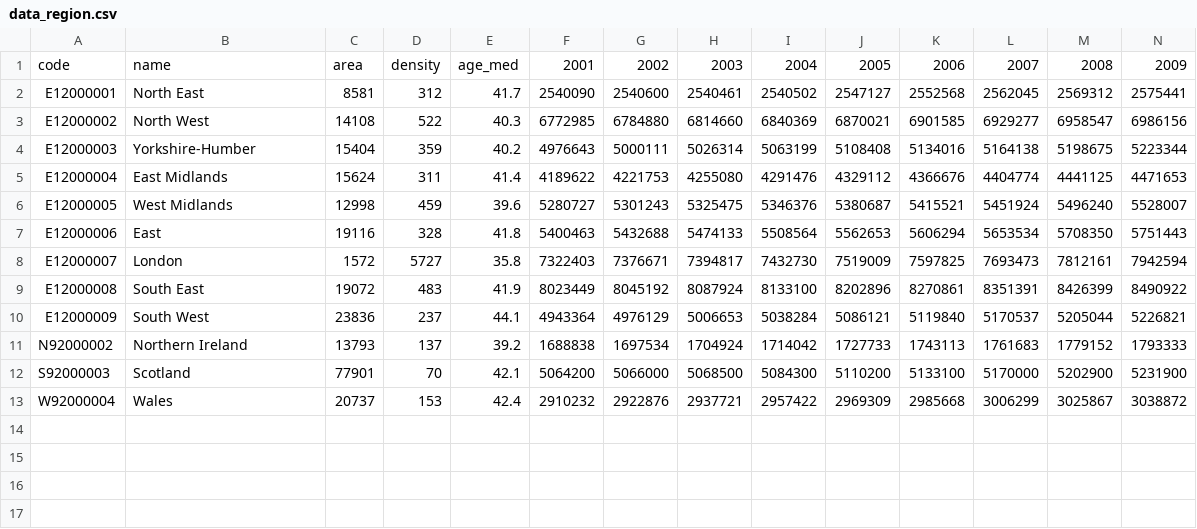
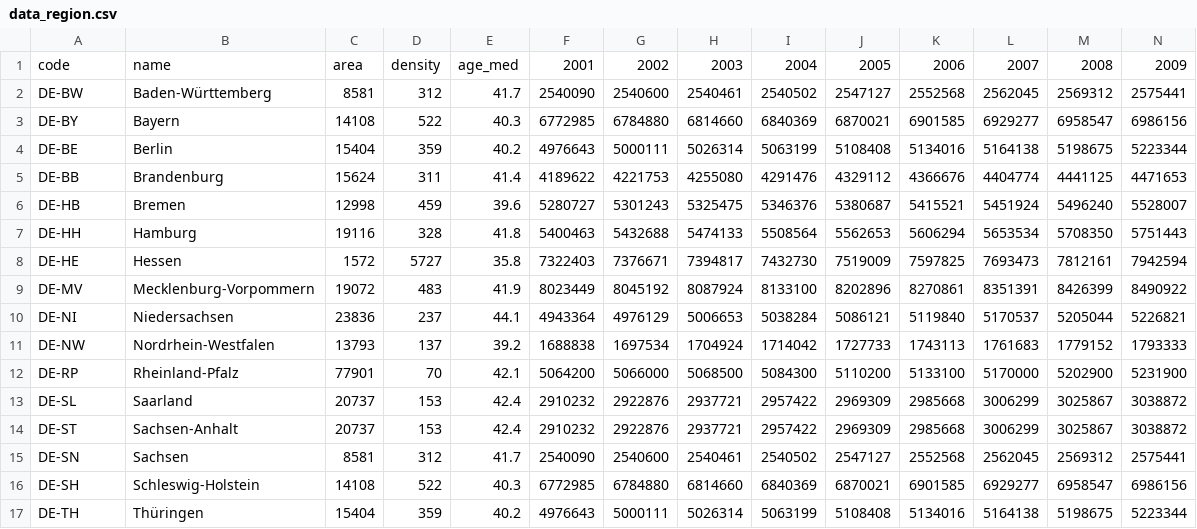
Before and after one commit to shadyemansour/scrollytelling_infoVis, a CSV file: public/data/data_region.csv, drawn as a sheet; only a part is shown; addresses are those after the commit; rows hold the shown columns only; the diff names each change by its address in the sheet, - before the commit and + after, or states it on an @@ line.

Commit message:
added interactive germany map with dummy data

```diff
--- a/public/data/data_region.csv
+++ b/public/data/data_region.csv
-A2: E12000001
+A2: DE-BW
-B2: North East
+B2: Baden-Württemberg
-A3: E12000002
+A3: DE-BY
-B3: North West
+B3: Bayern
-A4: E12000003
+A4: DE-BE
-B4: Yorkshire-Humber
+B4: Berlin
-A5: E12000004
+A5: DE-BB
-B5: East Midlands
+B5: Brandenburg
-A6: E12000005
+A6: DE-HB
-B6: West Midlands
+B6: Bremen
-A7: E12000006
+A7: DE-HH
-B7: East
+B7: Hamburg
-A8: E12000007
+A8: DE-HE
-B8: London
+B8: Hessen
-A9: E12000008
+A9: DE-MV
-B9: South East
+B9: Mecklenburg-Vorpommern
-A10: E12000009
+A10: DE-NI
-B10: South West
+B10: Niedersachsen
-A11: N92000002
+A11: DE-NW
-B11: Northern Ireland
+B11: Nordrhein-Westfalen
-A12: S92000003
+A12: DE-RP
-B12: Scotland
+B12: Rheinland-Pfalz
+row 13: DE-SL | Saarland | 20737 | 153 | 42.4 | 2910232 | 2922876 | 2937721 | 2957422 | 2969309 | 2985668 | 3006299 | 3025867 | 3038872
-A14: W92000004
+A14: DE-ST
-B14: Wales
+B14: Sachsen-Anhalt
+row 15: DE-SN | Sachsen | 8581 | 312 | 41.7 | 2540090 | 2540600 | 2540461 | 2540502 | 2547127 | 2552568 | 2562045 | 2569312 | 2575441
+row 16: DE-SH | Schleswig-Holstein | 14108 | 522 | 40.3 | 6772985 | 6784880 | 6814660 | 6840369 | 6870021 | 6901585 | 6929277 | 6958547 | 6986156
+row 17: DE-TH | Thüringen | 15404 | 359 | 40.2 | 4976643 | 5000111 | 5026314 | 5063199 | 5108408 | 5134016 | 5164138 | 5198675 | 5223344
```
Also changed, not shown: 12 other files.
